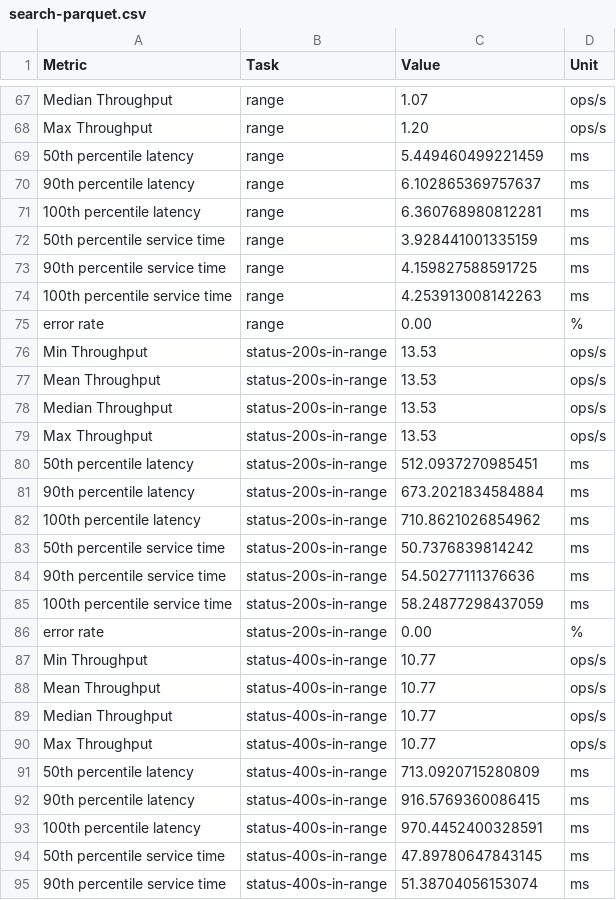
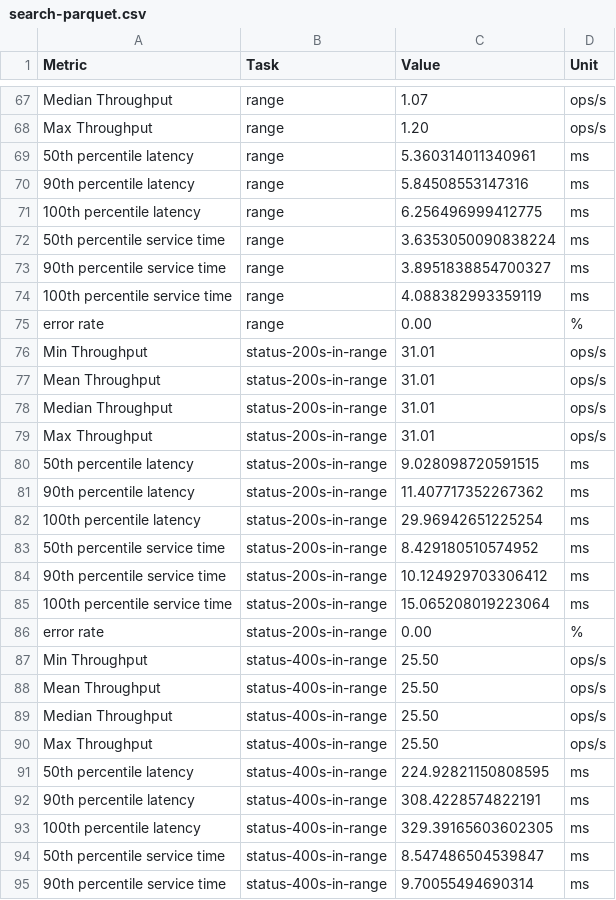
Before and after one commit to penghuo/OpenSearch, a CSV file: benchmark-results/search-parquet.csv, drawn as a sheet; only a part is shown, gaps mark what is left out; the diff covers the shown part only.

Commit message:
Add iteration 1 benchmark results after range query fix
Range query fix results:
- range: -6.2% p90 (improved)
- status-200s-in-range: -74.4% p90 (massive improvement)
- status-400s-in-range: +3355% p90 latency but only +35% service time
  (queuing artifact from earlier slow operations, not a query issue)

Remaining regressions for iterations 2-3:
- scroll: +96% p90
- sort operations: +17-117% p90
- hourly_agg_with_filter: +24% p90

```diff
--- a/benchmark-results/search-parquet.csv
+++ b/benchmark-results/search-parquet.csv
@@ -68,28 +68,28 @@ Median Throughput,range,1.07,ops/s
 Max Throughput,range,1.20,ops/s
-50th percentile latency,range,5.449460499221459,ms
-90th percentile latency,range,6.102865369757637,ms
-100th percentile latency,range,6.360768980812281,ms
-50th percentile service time,range,3.928441001335159,ms
-90th percentile service time,range,4.159827588591725,ms
-100th percentile service time,range,4.253913008142263,ms
+50th percentile latency,range,5.360314011340961,ms
+90th percentile latency,range,5.84508553147316,ms
+100th percentile latency,range,6.256496999412775,ms
+50th percentile service time,range,3.6353050090838224,ms
+90th percentile service time,range,3.8951838854700327,ms
+100th percentile service time,range,4.088382993359119,ms
 error rate,range,0.00,%
-Min Throughput,status-200s-in-range,13.53,ops/s
-Mean Throughput,status-200s-in-range,13.53,ops/s
-Median Throughput,status-200s-in-range,13.53,ops/s
-Max Throughput,status-200s-in-range,13.53,ops/s
-50th percentile latency,status-200s-in-range,512.0937270985451,ms
-90th percentile latency,status-200s-in-range,673.2021834584884,ms
-100th percentile latency,status-200s-in-range,710.8621026854962,ms
-50th percentile service time,status-200s-in-range,50.7376839814242,ms
-90th percentile service time,status-200s-in-range,54.50277111376636,ms
-100th percentile service time,status-200s-in-range,58.24877298437059,ms
+Min Throughput,status-200s-in-range,31.01,ops/s
+Mean Throughput,status-200s-in-range,31.01,ops/s
+Median Throughput,status-200s-in-range,31.01,ops/s
+Max Throughput,status-200s-in-range,31.01,ops/s
+50th percentile latency,status-200s-in-range,9.028098720591515,ms
+90th percentile latency,status-200s-in-range,11.407717352267362,ms
+100th percentile latency,status-200s-in-range,29.96942651225254,ms
+50th percentile service time,status-200s-in-range,8.429180510574952,ms
+90th percentile service time,status-200s-in-range,10.124929703306412,ms
+100th percentile service time,status-200s-in-range,15.065208019223064,ms
 error rate,status-200s-in-range,0.00,%
-Min Throughput,status-400s-in-range,10.77,ops/s
-Mean Throughput,status-400s-in-range,10.77,ops/s
-Median Throughput,status-400s-in-range,10.77,ops/s
-Max Throughput,status-400s-in-range,10.77,ops/s
-50th percentile latency,status-400s-in-range,713.0920715280809,ms
-90th percentile latency,status-400s-in-range,916.5769360086415,ms
-100th percentile latency,status-400s-in-range,970.4452400328591,ms
-50th percentile service time,status-400s-in-range,47.89780647843145,ms
-90th percentile service time,status-400s-in-range,51.38704056153074,ms
+Min Throughput,status-400s-in-range,25.50,ops/s
+Mean Throughput,status-400s-in-range,25.50,ops/s
+Median Throughput,status-400s-in-range,25.50,ops/s
+Max Throughput,status-400s-in-range,25.50,ops/s
+50th percentile latency,status-400s-in-range,224.92821150808595,ms
+90th percentile latency,status-400s-in-range,308.4228574822191,ms
+100th percentile latency,status-400s-in-range,329.39165603602305,ms
+50th percentile service time,status-400s-in-range,8.547486504539847,ms
+90th percentile service time,status-400s-in-range,9.70055494690314,ms
```
Also changed, not shown: 130 edited cells elsewhere in this file, 1 other file.
